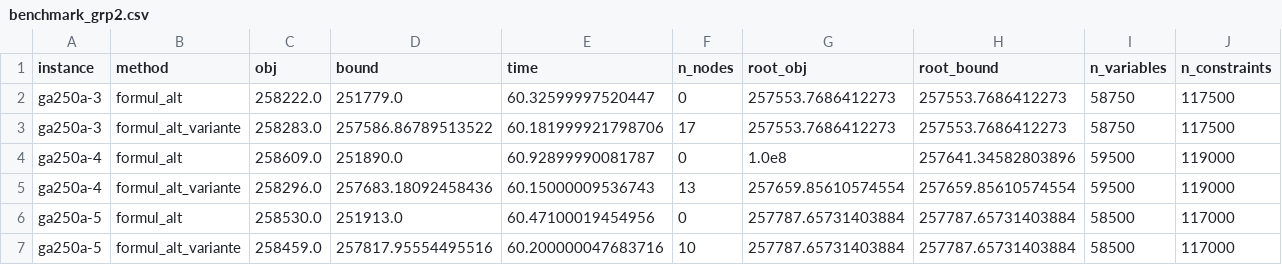
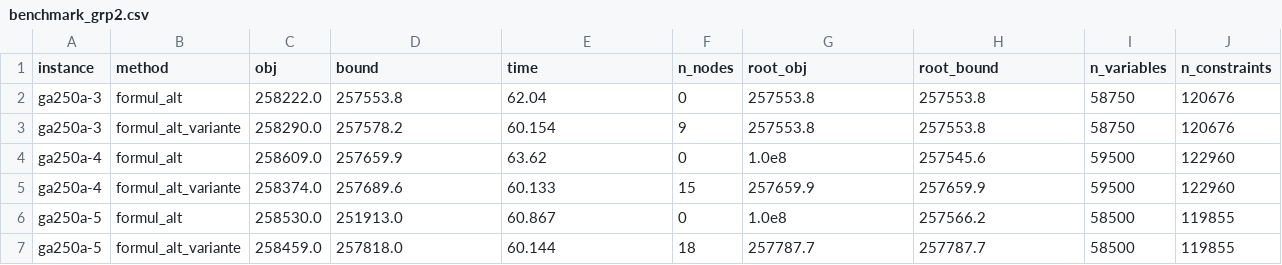
Before and after one commit to Vral59/MLA_Projet, a CSV file: results/benchmark_grp2.csv, drawn as a sheet; only a part is shown; the diff covers the shown part only.

Commit message:
clean benchmark groupe2

```diff
--- a/results/benchmark_grp2.csv
+++ b/results/benchmark_grp2.csv
@@ -1,7 +1,7 @@
 instance,method,obj,bound,time,n_nodes,root_obj,root_bound,n_variables,n_constraints
-ga250a-3,formul_alt,258222.0,251779.0,60.32599997520447,0,257553.7686412273,257553.7686412273,58750,117500
-ga250a-3,formul_alt_variante,258283.0,257586.86789513522,60.181999921798706,17,257553.7686412273,257553.7686412273,58750,117500
-ga250a-4,formul_alt,258609.0,251890.0,60.92899990081787,0,1.0e8,257641.34582803896,59500,119000
-ga250a-4,formul_alt_variante,258296.0,257683.18092458436,60.15000009536743,13,257659.85610574554,257659.85610574554,59500,119000
-ga250a-5,formul_alt,258530.0,251913.0,60.47100019454956,0,257787.65731403884,257787.65731403884,58500,117000
-ga250a-5,formul_alt_variante,258459.0,257817.95554495516,60.200000047683716,10,257787.65731403884,257787.65731403884,58500,117000
+ga250a-3,formul_alt,258222.0,257553.8,62.04,0,257553.8,257553.8,58750,120676
+ga250a-3,formul_alt_variante,258290.0,257578.2,60.154,9,257553.8,257553.8,58750,120676
+ga250a-4,formul_alt,258609.0,257659.9,63.62,0,1.0e8,257545.6,59500,122960
+ga250a-4,formul_alt_variante,258374.0,257689.6,60.133,15,257659.9,257659.9,59500,122960
+ga250a-5,formul_alt,258530.0,251913.0,60.867,0,1.0e8,257566.2,58500,119855
+ga250a-5,formul_alt_variante,258459.0,257818.0,60.144,18,257787.7,257787.7,58500,119855
```
Also changed, not shown: 109 edited cells elsewhere in this file, 1 other file.
